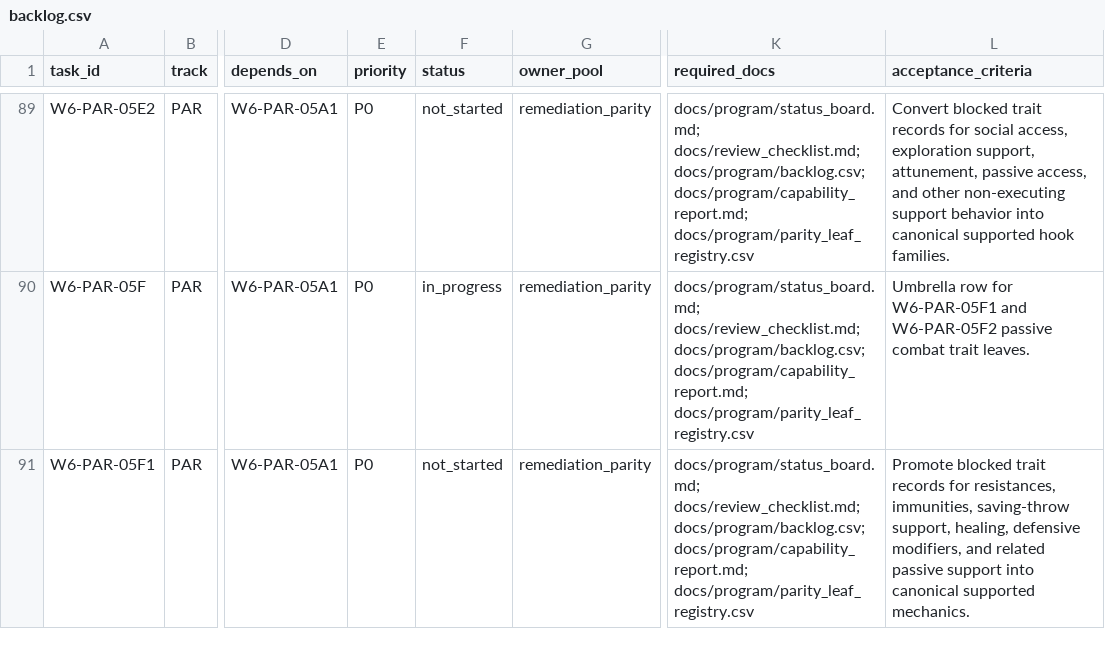
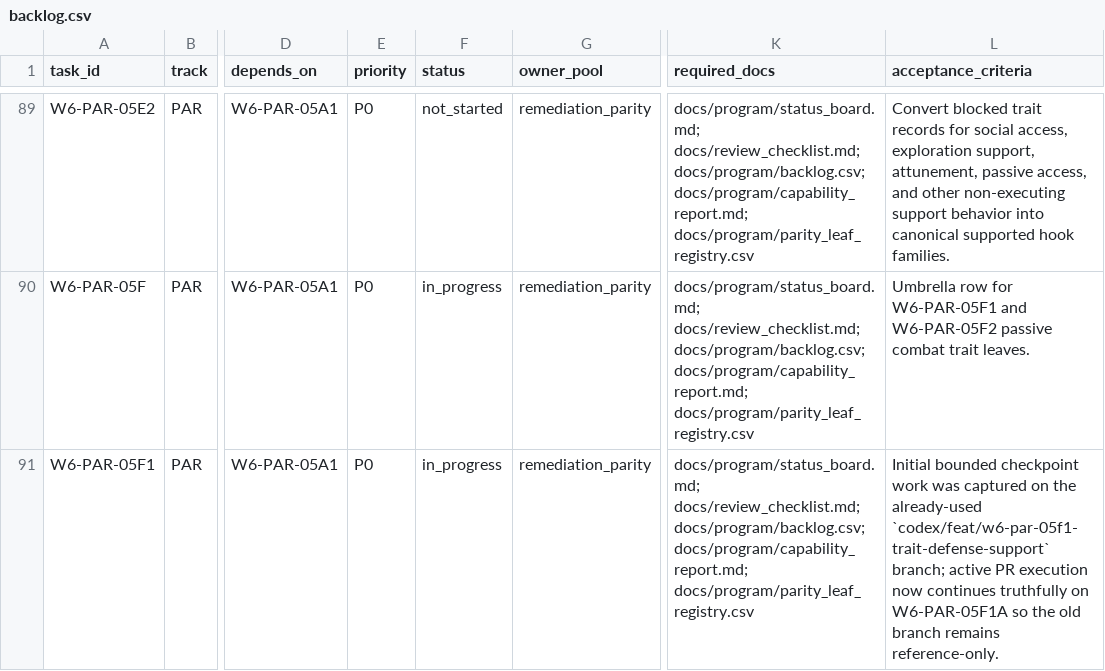
Before and after one commit to rputnam0/dnd_sim, a CSV file: docs/program/backlog.csv, drawn as a sheet; only a part is shown, gaps mark what is left out; the diff covers the shown part only; the diff names each change by its address in the sheet, - before the commit and + after, or states it on an @@ line.

Commit message:
Continue F1 defense support parity slice

```diff
--- a/docs/program/backlog.csv
+++ b/docs/program/backlog.csv
-F91 (status): not_started
+F91 (status): in_progress
-L91 (acceptance_criteria): Promote blocked trait records for resistances, immunities, saving-throw support, healing, defensive modifiers, and related passive support into canonical supported mechanics.
+L91 (acceptance_criteria): Initial bounded checkpoint work was captured on the already-used `codex/feat/w6-par-05f1-trait-defense-support` branch; active PR execution now continues truthfully on W6-PAR-05F1A so the old branch remains reference-only.
```
Also changed, not shown: 1 added row elsewhere in this file, 16 other files.
